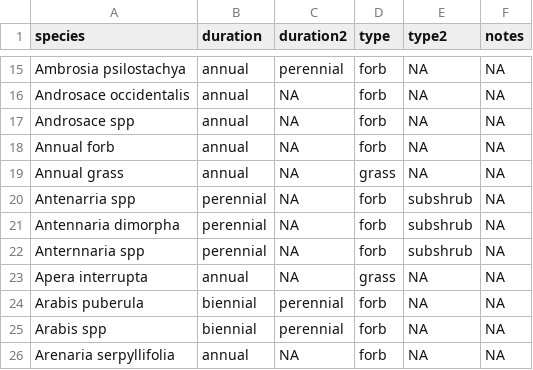
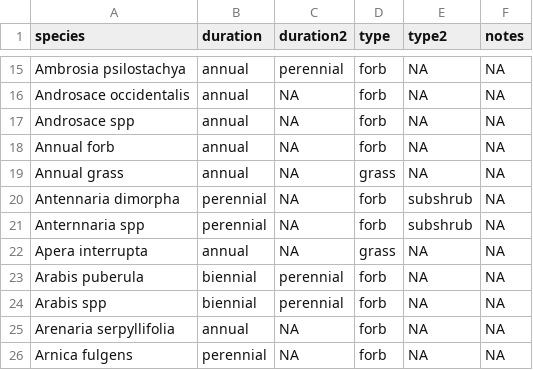
Before and after one commit to pbadler/bromecast-data, a CSV file: satellites/deriveddata/species_codes_to_check.csv, drawn as a sheet; only a part is shown, gaps mark what is left out; the shorter side is filled out with more unchanged rows.

```diff
--- a/satellites/deriveddata/species_codes_to_check.csv
+++ b/satellites/deriveddata/species_codes_to_check.csv
@@ -19,3 +19,2 @@ Annual forb,annual,NA,forb,NA,NA
 Annual grass,annual,NA,grass,NA,NA
-Antenarria spp,perennial,NA,forb,subshrub,NA
 Antennaria dimorpha,perennial,NA,forb,subshrub,NA
```
Also changed, not shown: satellites/deriveddata/species_list.csv.
